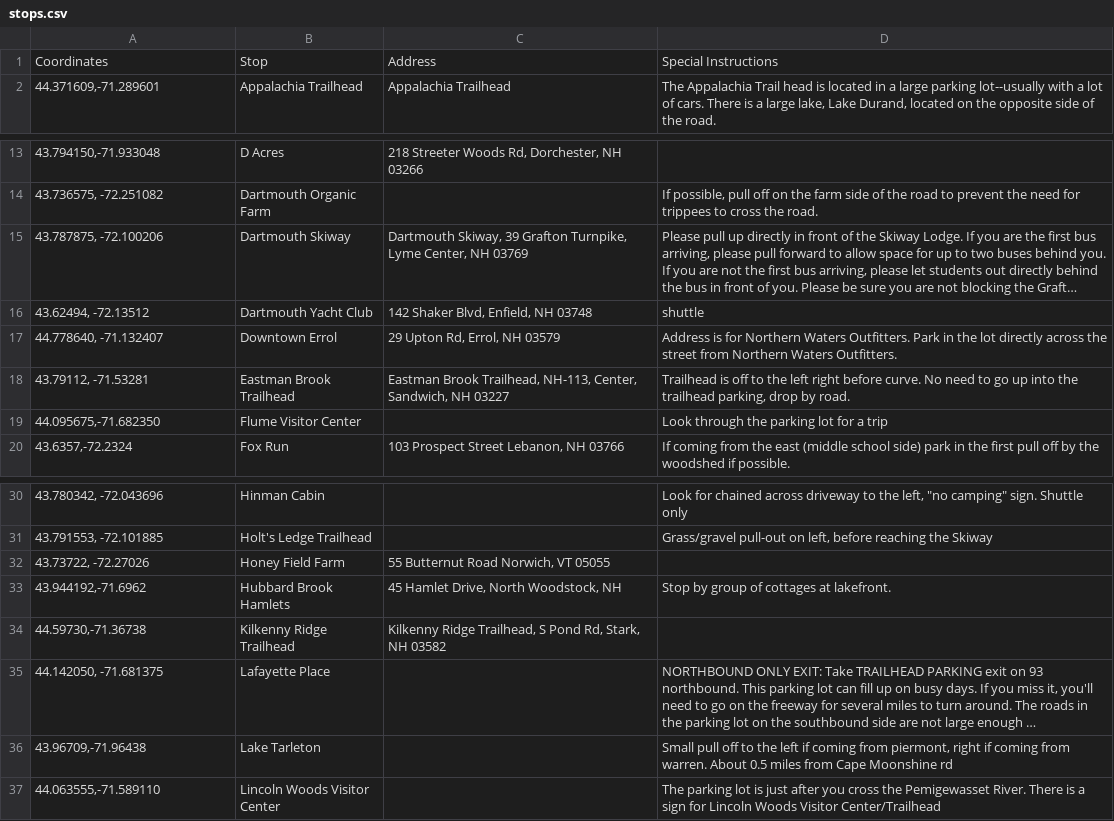
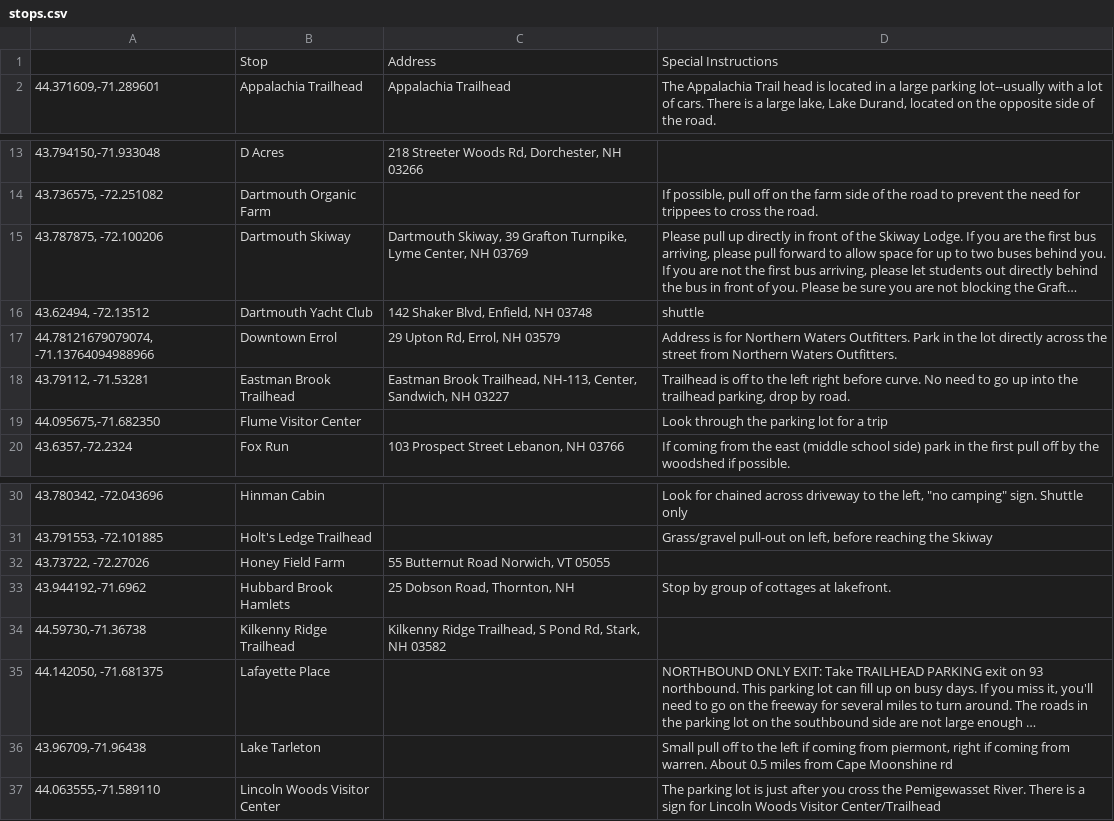
Before and after one commit to dartmouth-outing-club/fyt-bus-packet-generator, a CSV file: db/stops.csv, drawn as a sheet; only a part is shown, gaps mark what is left out; long unchanged cells end in ….

Commit message:
Update stops

```diff
--- a/db/stops.csv
+++ b/db/stops.csv
@@ -1,2 +1,2 @@
-Coordinates,Stop,Address,Special Instructions
+,Stop,Address,Special Instructions
 "44.371609,-71.289601",Appalachia Trailhead,Appalachia Trailhead,"The Appalachia Trail head is located in a large parking lot--usually with a lot of cars. There is a large lake, Lake Durand, located on the opposite side of the road."
@@ -16,3 +16,3 @@ Coordinates,Stop,Address,Special Instructions
 "43.62494, -72.13512",Dartmouth Yacht Club,"142 Shaker Blvd, Enfield, NH 03748",shuttle
-"44.778640, -71.132407",Downtown Errol ,"29 Upton Rd, Errol, NH 03579",Address is for Northern Waters Outfitters. Park in the lot directly across the street from Northern Waters Outfitters.
+"44.78121679079074, -71.13764094988966",Downtown Errol ,"29 Upton Rd, Errol, NH 03579",Address is for Northern Waters Outfitters. Park in the lot directly across the street from Northern Waters Outfitters.
 "43.79112, -71.53281",Eastman Brook Trailhead,"Eastman Brook Trailhead, NH-113, Center, Sandwich, NH 03227","Trailhead is off to the left right before curve. No need to go up into the trailhead parking, drop by road."
@@ -32,3 +32,3 @@ Coordinates,Stop,Address,Special Instructions
 "43.73722, -72.27026",Honey Field Farm,"55 Butternut Road Norwich, VT 05055",
-"43.944192,-71.6962",Hubbard Brook Hamlets,"45 Hamlet Drive, North Woodstock, NH",Stop by group of cottages at lakefront.
+"43.944192,-71.6962",Hubbard Brook Hamlets,"25 Dobson Road, Thornton, NH",Stop by group of cottages at lakefront.
 "44.59730,-71.36738",Kilkenny Ridge Trailhead,"Kilkenny Ridge Trailhead, S Pond Rd, Stark, NH 03582",
```
